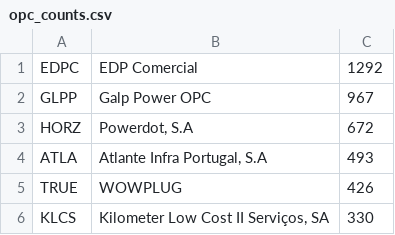
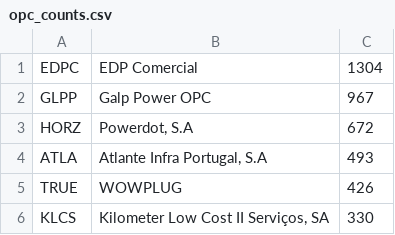
Before and after one commit to avataranedotas/get_NAP_mobie, a CSV file: opc_counts.csv, drawn as a sheet; only a part is shown.

```diff
--- a/opc_counts.csv
+++ b/opc_counts.csv
@@ -1,2 +1,2 @@
-EDPC;EDP Comercial;1292
+EDPC;EDP Comercial;1304
 GLPP;Galp Power OPC;967
```
Also changed, not shown: prefix_counts.csv, 6 other files.
